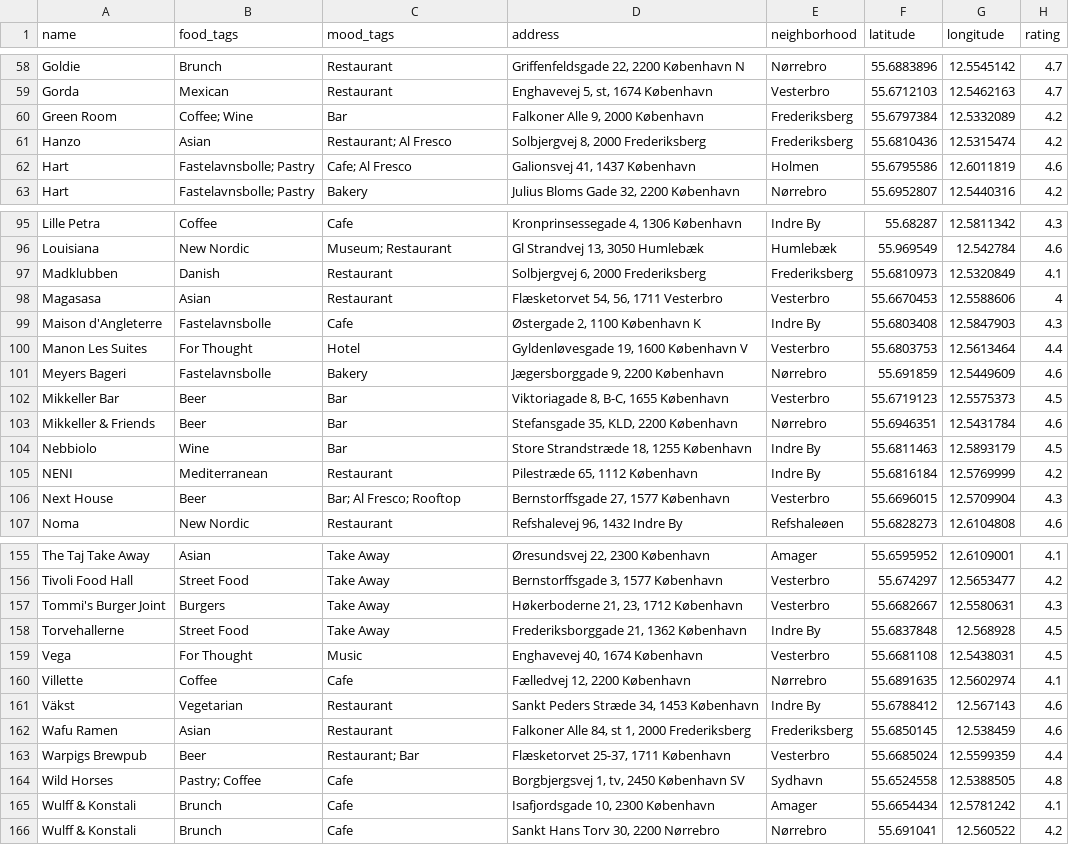
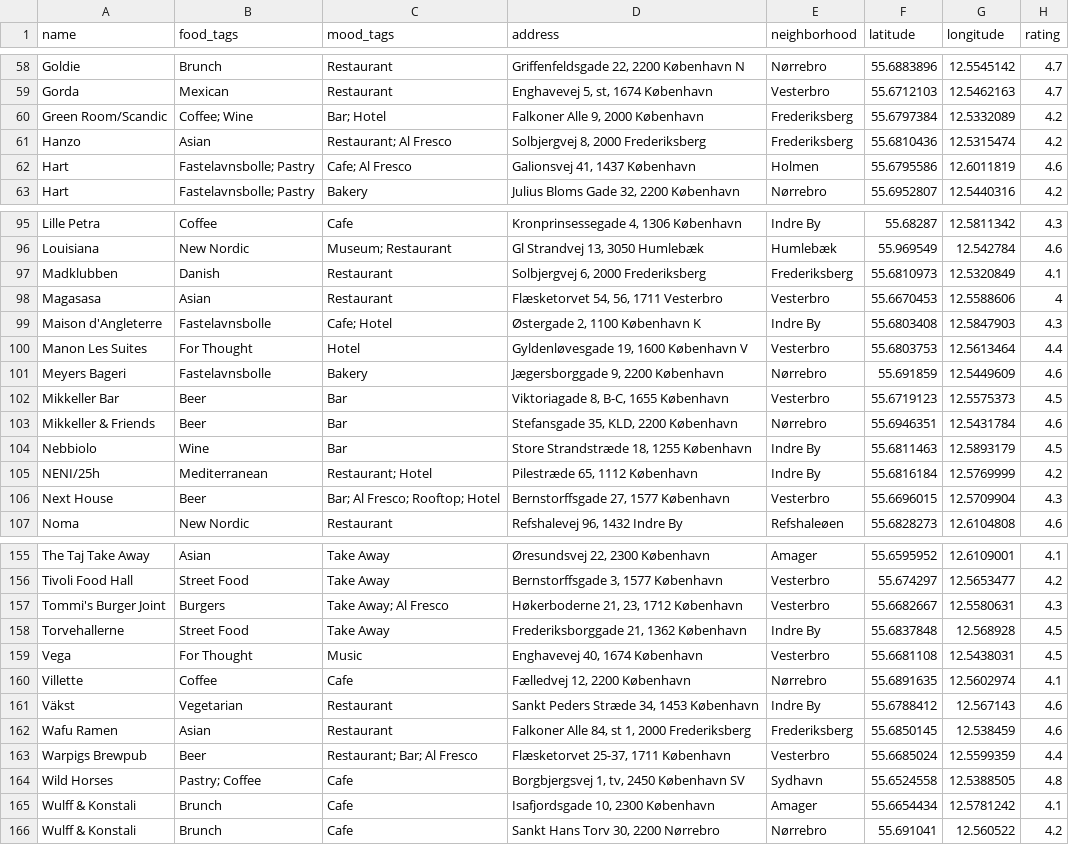
Before and after one commit to Hannazzzzz/cph-food-files-v0.1, a CSV file: Favorite places_enriched.csv, drawn as a sheet; only a part is shown, gaps mark what is left out; the diff names each change by its address in the sheet, - before the commit and + after, or states it on an @@ line.

```diff
--- a/Favorite places_enriched.csv
+++ b/Favorite places_enriched.csv
-A60 (name): Green Room
+A60 (name): Green Room/Scandic
-C60 (mood_tags): Bar
+C60 (mood_tags): Bar; Hotel
-C99 (mood_tags): Cafe
+C99 (mood_tags): Cafe; Hotel
-A105 (name): NENI
+A105 (name): NENI/25h
-C105 (mood_tags): Restaurant
+C105 (mood_tags): Restaurant; Hotel
-C106 (mood_tags): Bar; Al Fresco; Rooftop
+C106 (mood_tags): Bar; Al Fresco; Rooftop; Hotel
-C157 (mood_tags): Take Away
+C157 (mood_tags): Take Away; Al Fresco
-C163 (mood_tags): Restaurant; Bar
+C163 (mood_tags): Restaurant; Bar; Al Fresco
```
